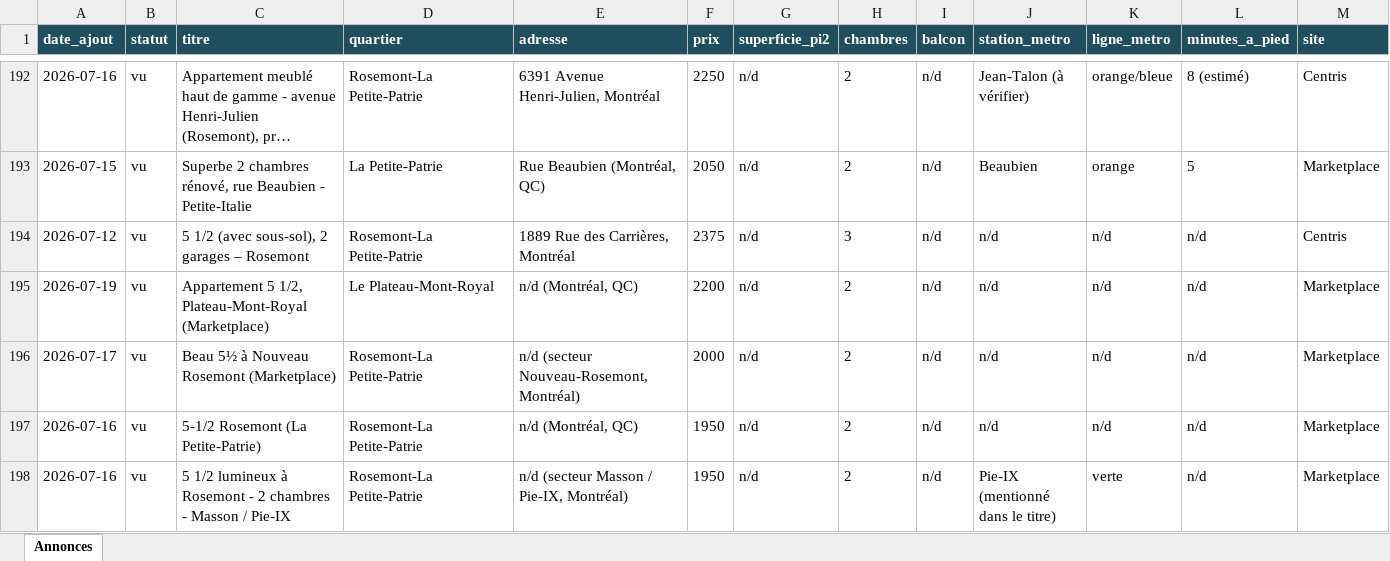
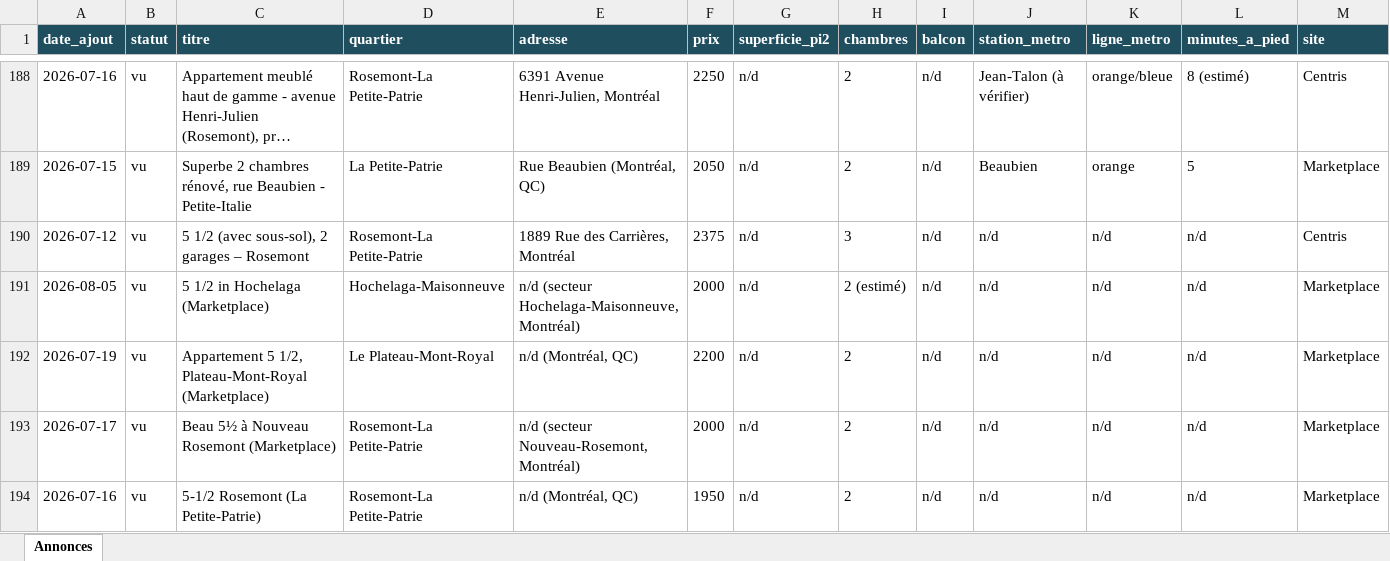
Before and after one commit to fclmnt/home-search, an Excel workbook: annonces.xlsx, sheet Annonces, drawn as a sheet; only a part is shown, gaps mark what is left out; the shorter side is filled out with more unchanged rows; long unchanged cells end in …; values as stored, in another font and other column widths than the file's, no borders; rows hold the shown columns only; the diff covers the shown part only; the diff names each change by its address in the sheet, - before the commit and + after, or states it on an @@ line.

Commit message:
Mise à jour des annonces — 2026-08-05 17:13

```diff
--- a/annonces.xlsx (sheet Annonces)
+++ b/annonces.xlsx (sheet Annonces)
+row 191: 2026-08-05 | vu | 5 1/2 in Hochelaga (Marketplace) | Hochelaga-Maisonneuve | n/d (secteur Hochelaga-Maisonneuve, Montréal) | 2000 | n/d | 2 (estimé) | n/d | n/d | n/d | n/d | Marketplace
```
Also changed, not shown: 11 added rows, 15 removed rows, 1 edited cell and cell formats elsewhere in this sheet, 2 other files.
